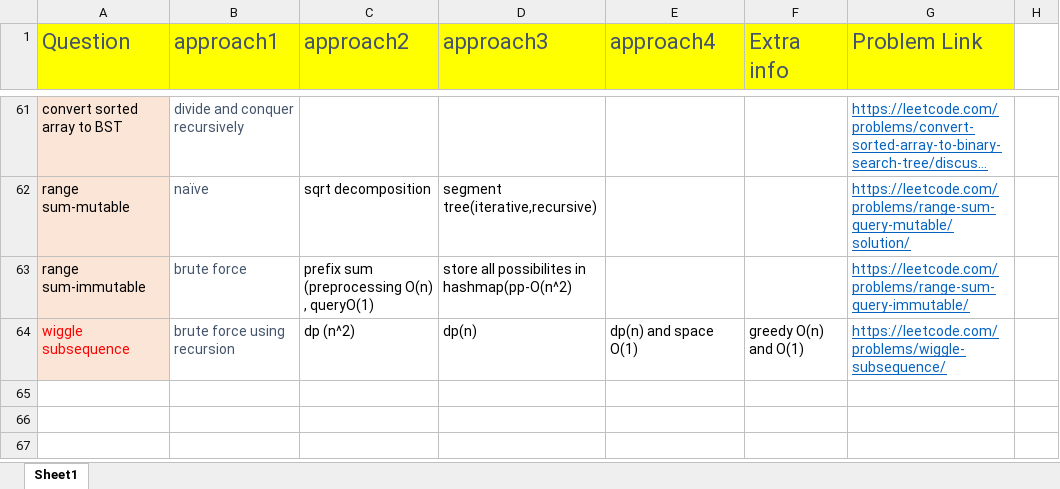
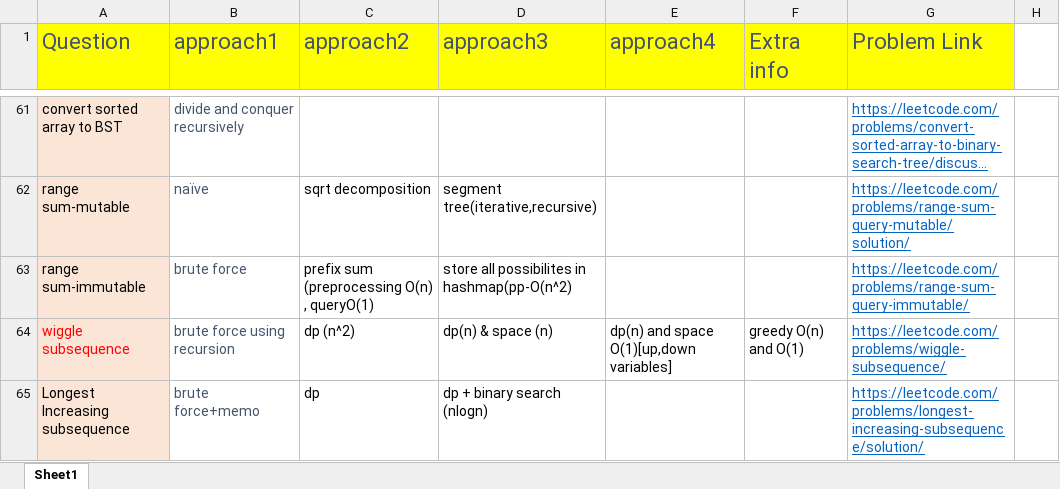
Before and after one commit to aksharkashyap/DSALGO, an Excel workbook: Applications/QuestionListWithApproaches.xlsx, sheet Sheet1, drawn as a sheet; only a part is shown, gaps mark what is left out; long unchanged cells end in …; values as stored, in another font and other column widths than the file's, no borders; the diff names each change by its address in the sheet, - before the commit and + after, or states it on an @@ line.

```diff
--- a/Applications/QuestionListWithApproaches.xlsx (sheet Sheet1)
+++ b/Applications/QuestionListWithApproaches.xlsx (sheet Sheet1)
-D64 (approach3): dp(n)
+D64 (approach3): dp(n) & space (n)
-E64 (approach4): dp(n) and space O(1)
+E64 (approach4): dp(n) and space O(1)[up,down variables]
+row 65: Longest Increasing subsequence | brute force+memo | dp | dp + binary search (nlogn) |  |  | https://leetcode.com/problems/longest-increasing-subsequence/solution/
```
Also changed, not shown: 1 other file.
